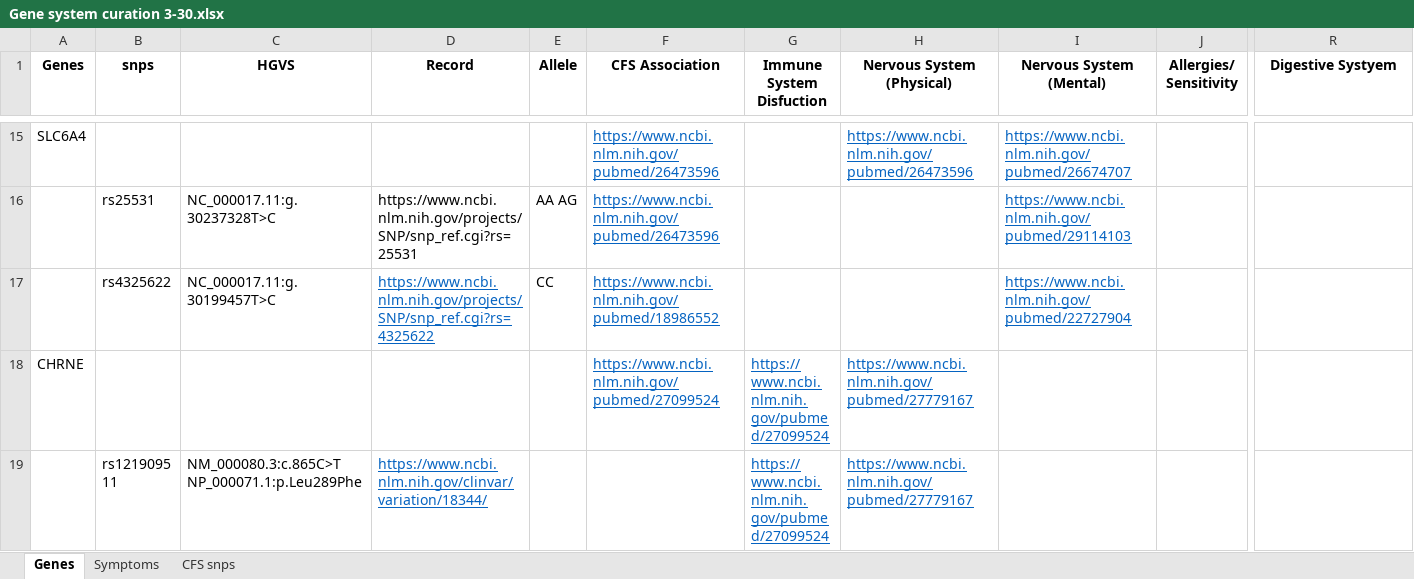
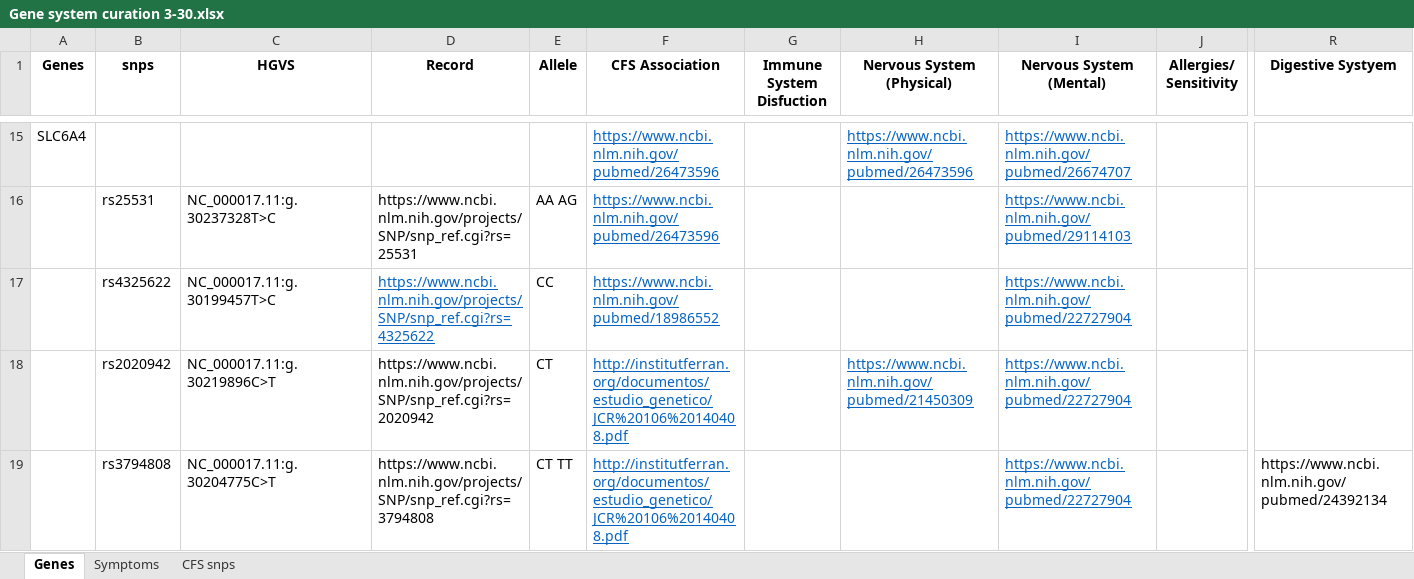
Before and after one commit to precisely/gene-panel-curation, an Excel workbook: doc/hupf/Gene system curation 3-30.xlsx, sheet Genes, drawn as a sheet; only a part is shown, gaps mark what is left out; the shorter side is filled out with more unchanged rows; values as stored, in another font and other column widths than the file's, no borders; rows hold the shown columns only; the diff covers the shown part only; the diff names each change by its address in the sheet, - before the commit and + after, or states it on an @@ line.

```diff
--- a/doc/hupf/Gene system curation 3-30.xlsx (sheet Genes)
+++ b/doc/hupf/Gene system curation 3-30.xlsx (sheet Genes)
+row 18:  | rs2020942 | NC_000017.11:g.30219896C>T | https://www.ncbi.nlm.nih.gov/projects/SNP/snp_ref.cgi?rs=2020942 | CT | http://institutferran.org/documentos/estudio_genetico/JCR%20106%20140408.pdf |  | https://www.ncbi.nlm.nih.gov/pubmed/21450309 | https://www.ncbi.nlm.nih.gov/pubmed/22727904
+row 19:  | rs3794808 | NC_000017.11:g.30204775C>T | https://www.ncbi.nlm.nih.gov/projects/SNP/snp_ref.cgi?rs=3794808 | CT TT | http://institutferran.org/documentos/estudio_genetico/JCR%20106%20140408.pdf |  |  | https://www.ncbi.nlm.nih.gov/pubmed/22727904 |  | https://www.ncbi.nlm.nih.gov/pubmed/24392134
```
Also changed, not shown: 3 added rows, 3 edited cells and cell formats elsewhere in this sheet, sheet CFS snps, formulas that keep their value, 1 other file.
